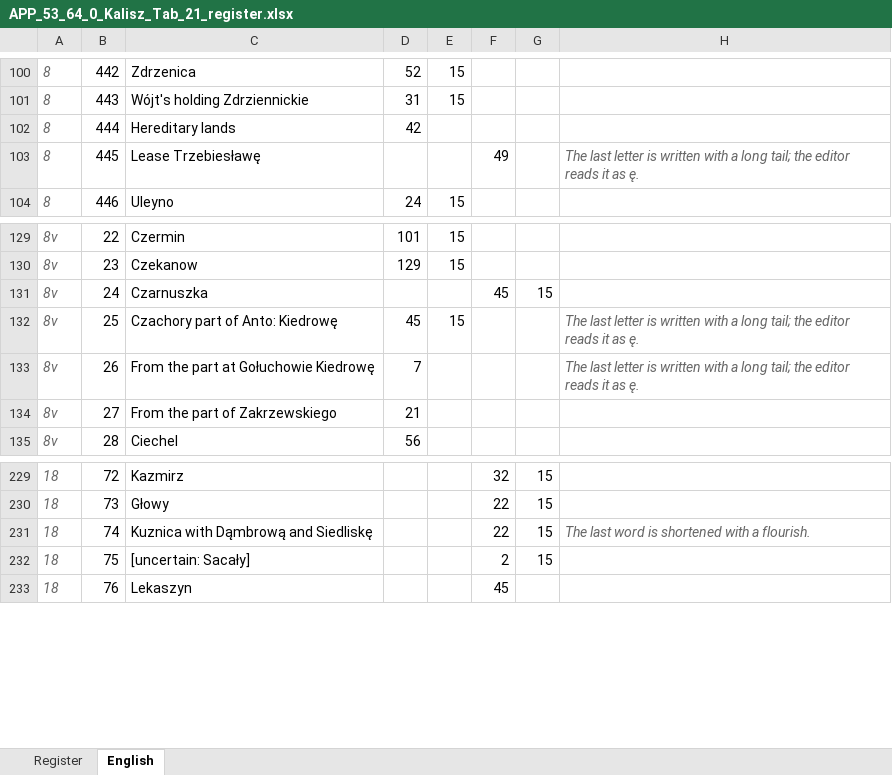
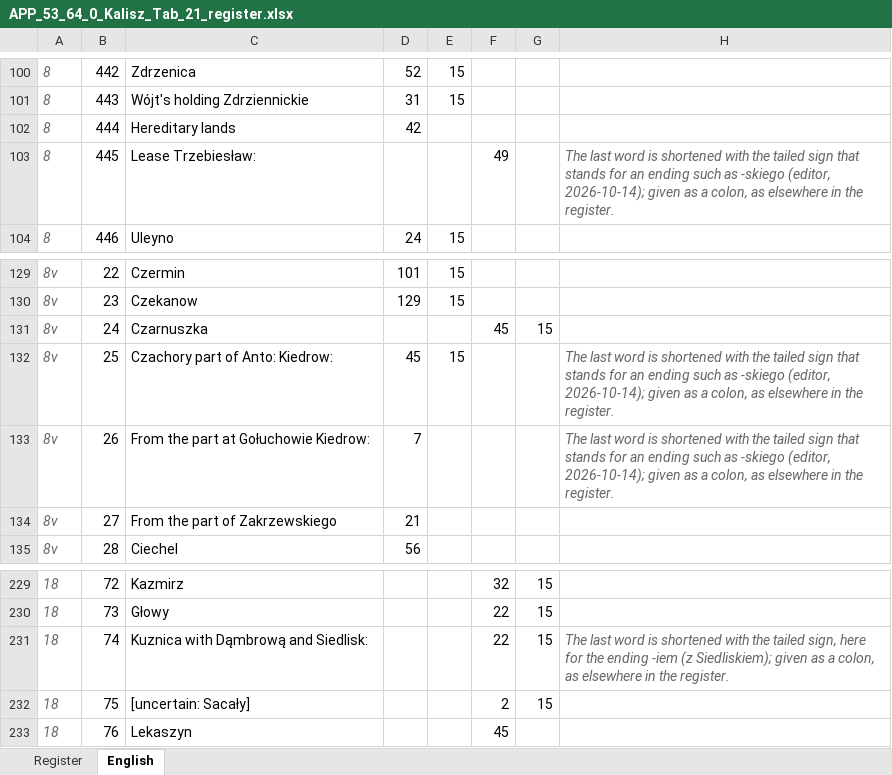
Before and after one commit to takaji10/triebenfeld-letters, an Excel workbook: units/app53640kalisztab21/APP_53_64_0_Kalisz_Tab_21_register.xlsx, sheet English, drawn as a sheet; only a part is shown, gaps mark what is left out; values as stored, in another font and other column widths than the file's, no borders; the diff names each change by its address in the sheet, - before the commit and + after, or states it on an @@ line.

```diff
--- a/units/app53640kalisztab21/APP_53_64_0_Kalisz_Tab_21_register.xlsx (sheet English)
+++ b/units/app53640kalisztab21/APP_53_64_0_Kalisz_Tab_21_register.xlsx (sheet English)
-C103: Lease Trzebiesławę
+C103: Lease Trzebiesław:
-H103: The last letter is written with a long tail; the editor reads it as ę.
+H103: The last word is shortened with the tailed sign that stands for an ending such as -skiego (editor, 2026-10-14); given as a colon, as elsewhere in the register.
-C132: Czachory part of Anto: Kiedrowę
+C132: Czachory part of Anto: Kiedrow:
-H132:H133: The last letter is written with a long tail; the editor reads it as ę.
+H132:H133: The last word is shortened with the tailed sign that stands for an ending such as -skiego (editor, 2026-10-14); given as a colon, as elsewhere in the register.
-C133: From the part at Gołuchowie Kiedrowę
+C133: From the part at Gołuchowie Kiedrow:
-C231: Kuznica with Dąmbrową and Siedliskę
+C231: Kuznica with Dąmbrową and Siedlisk:
-H231: …shortened with a flourish.
+H231: …shortened with the tailed sign, here for the ending -iem (z Siedliskiem); given as a colon, as elsewhere in the register.
```
Also changed, not shown: sheet Register, 33 other files.
